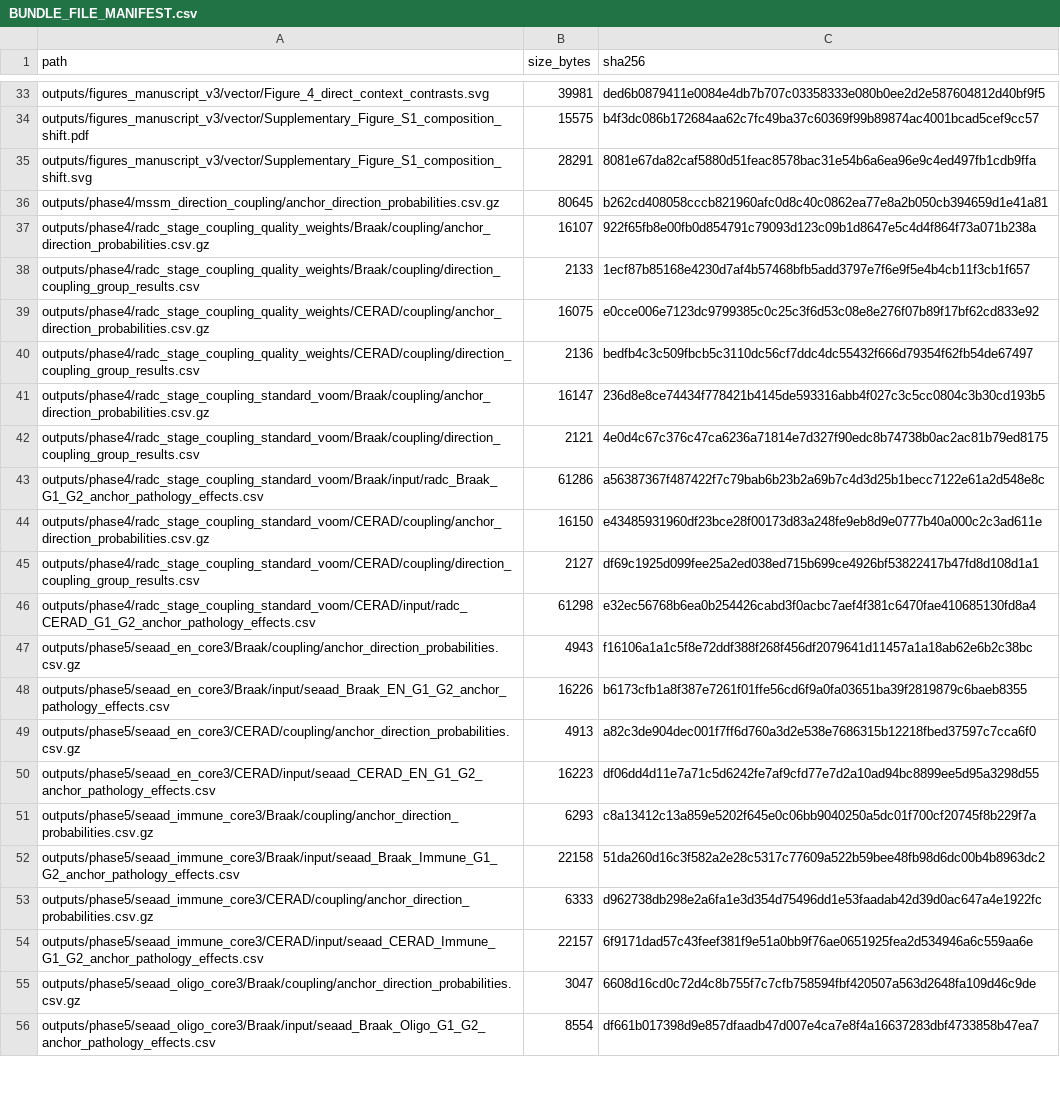
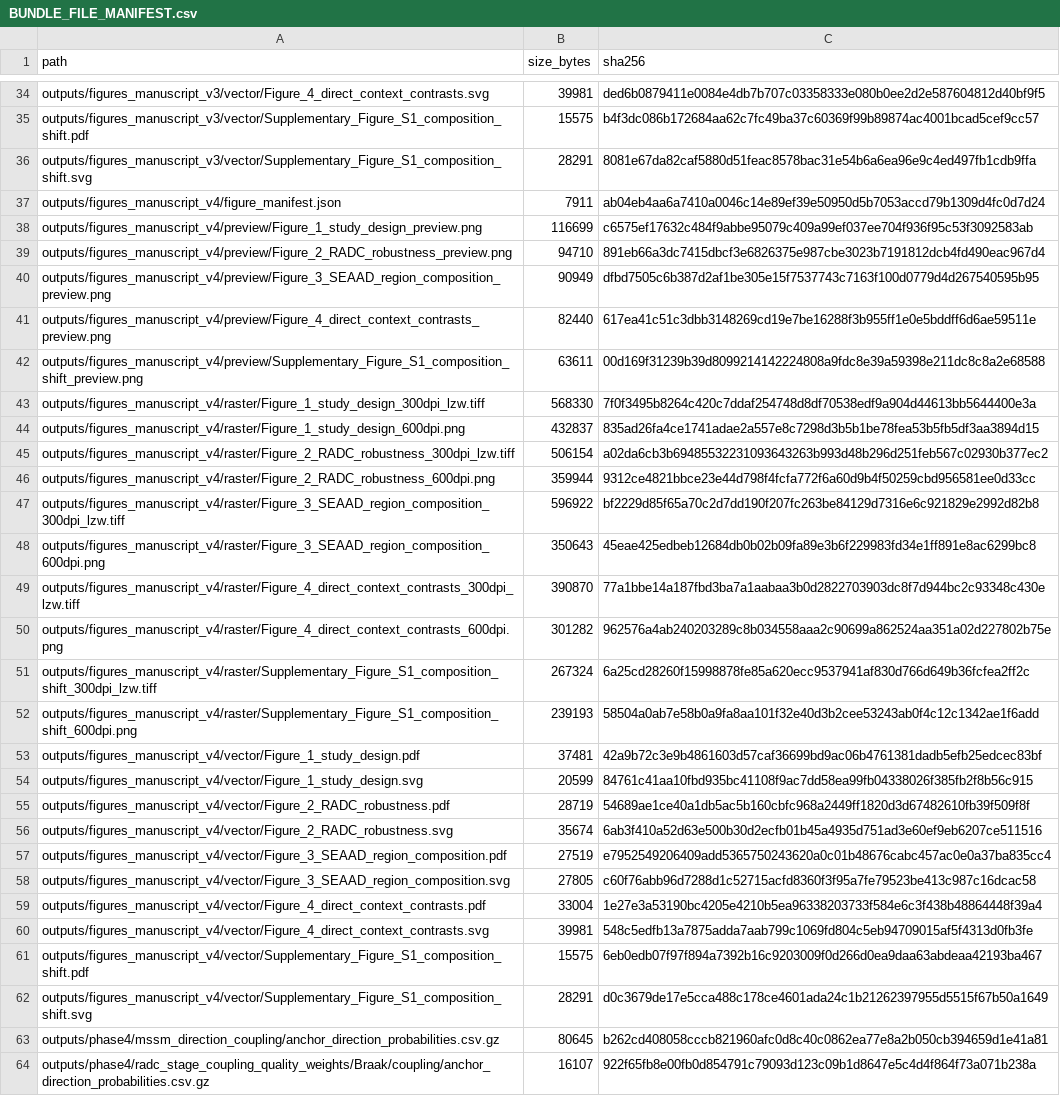
Before and after one commit to sducp-88/brain-genetic-response-polarity, a CSV file: BUNDLE_FILE_MANIFEST.csv, drawn as a sheet; only a part is shown, gaps mark what is left out; the shorter side is filled out with more unchanged rows; the diff covers the shown part only; the diff names each change by its address in the sheet, - before the commit and + after, or states it on an @@ line.

Commit message:
Refine Figure 2 layout and artwork QA

```diff
--- a/BUNDLE_FILE_MANIFEST.csv
+++ b/BUNDLE_FILE_MANIFEST.csv
+row 37: outputs/figures_manuscript_v4/figure_manifest.json | 7911 | ab04eb4aa6a7410a0046c14e89ef39e50950d5b7053accd79b1309d4fc0d7d24
+row 38: outputs/figures_manuscript_v4/preview/Figure_1_study_design_preview.png | 116699 | c6575ef17632c484f9abbe95079c409a99ef037ee704f936f95c53f3092583ab
+row 39: outputs/figures_manuscript_v4/preview/Figure_2_RADC_robustness_preview.png | 94710 | 891eb66a3dc7415dbcf3e6826375e987cbe3023b7191812dcb4fd490eac967d4
+row 40: outputs/figures_manuscript_v4/preview/Figure_3_SEAAD_region_composition_preview.png | 90949 | dfbd7505c6b387d2af1be305e15f7537743c7163f100d0779d4d267540595b95
+row 41: outputs/figures_manuscript_v4/preview/Figure_4_direct_context_contrasts_preview.png | 82440 | 617ea41c51c3dbb3148269cd19e7be16288f3b955ff1e0e5bddff6d6ae59511e
+row 42: outputs/figures_manuscript_v4/preview/Supplementary_Figure_S1_composition_shift_preview.png | 63611 | 00d169f31239b39d8099214142224808a9fdc8e39a59398e211dc8c8a2e68588
+row 43: outputs/figures_manuscript_v4/raster/Figure_1_study_design_300dpi_lzw.tiff | 568330 | 7f0f3495b8264c420c7ddaf254748d8df70538edf9a904d44613bb5644400e3a
+row 44: outputs/figures_manuscript_v4/raster/Figure_1_study_design_600dpi.png | 432837 | 835ad26fa4ce1741adae2a557e8c7298d3b5b1be78fea53b5fb5df3aa3894d15
+row 45: outputs/figures_manuscript_v4/raster/Figure_2_RADC_robustness_300dpi_lzw.tiff | 506154 | a02da6cb3b69485532231093643263b993d48b296d251feb567c02930b377ec2
+row 46: outputs/figures_manuscript_v4/raster/Figure_2_RADC_robustness_600dpi.png | 359944 | 9312ce4821bbce23e44d798f4fcfa772f6a60d9b4f50259cbd956581ee0d33cc
+row 47: outputs/figures_manuscript_v4/raster/Figure_3_SEAAD_region_composition_300dpi_lzw.tiff | 596922 | bf2229d85f65a70c2d7dd190f207fc263be84129d7316e6c921829e2992d82b8
+row 48: outputs/figures_manuscript_v4/raster/Figure_3_SEAAD_region_composition_600dpi.png | 350643 | 45eae425edbeb12684db0b02b09fa89e3b6f229983fd34e1ff891e8ac6299bc8
+row 49: outputs/figures_manuscript_v4/raster/Figure_4_direct_context_contrasts_300dpi_lzw.tiff | 390870 | 77a1bbe14a187fbd3ba7a1aabaa3b0d2822703903dc8f7d944bc2c93348c430e
+row 50: outputs/figures_manuscript_v4/raster/Figure_4_direct_context_contrasts_600dpi.png | 301282 | 962576a4ab240203289c8b034558aaa2c90699a862524aa351a02d227802b75e
+row 51: outputs/figures_manuscript_v4/raster/Supplementary_Figure_S1_composition_shift_300dpi_lzw.tiff | 267324 | 6a25cd28260f15998878fe85a620ecc9537941af830d766d649b36fcfea2ff2c
+row 52: outputs/figures_manuscript_v4/raster/Supplementary_Figure_S1_composition_shift_600dpi.png | 239193 | 58504a0ab7e58b0a9fa8aa101f32e40d3b2cee53243ab0f4c12c1342ae1f6add
+row 53: outputs/figures_manuscript_v4/vector/Figure_1_study_design.pdf | 37481 | 42a9b72c3e9b4861603d57caf36699bd9ac06b4761381dadb5efb25edcec83bf
+row 54: outputs/figures_manuscript_v4/vector/Figure_1_study_design.svg | 20599 | 84761c41aa10fbd935bc41108f9ac7dd58ea99fb04338026f385fb2f8b56c915
+row 55: outputs/figures_manuscript_v4/vector/Figure_2_RADC_robustness.pdf | 28719 | 54689ae1ce40a1db5ac5b160cbfc968a2449ff1820d3d67482610fb39f509f8f
+row 56: outputs/figures_manuscript_v4/vector/Figure_2_RADC_robustness.svg | 35674 | 6ab3f410a52d63e500b30d2ecfb01b45a4935d751ad3e60ef9eb6207ce511516
+row 57: outputs/figures_manuscript_v4/vector/Figure_3_SEAAD_region_composition.pdf | 27519 | e7952549206409add5365750243620a0c01b48676cabc457ac0e0a37ba835cc4
+row 58: outputs/figures_manuscript_v4/vector/Figure_3_SEAAD_region_composition.svg | 27805 | c60f76abb96d7288d1c52715acfd8360f3f95a7fe79523be413c987c16dcac58
+row 59: outputs/figures_manuscript_v4/vector/Figure_4_direct_context_contrasts.pdf | 33004 | 1e27e3a53190bc4205e4210b5ea96338203733f584e6c3f438b48864448f39a4
+row 60: outputs/figures_manuscript_v4/vector/Figure_4_direct_context_contrasts.svg | 39981 | 548c5edfb13a7875adda7aab799c1069fd804c5eb94709015af5f4313d0fb3fe
+row 61: outputs/figures_manuscript_v4/vector/Supplementary_Figure_S1_composition_shift.pdf | 15575 | 6eb0edb07f97f894a7392b16c9203009f0d266d0ea9daa63abdeaa42193ba467
+row 62: outputs/figures_manuscript_v4/vector/Supplementary_Figure_S1_composition_shift.svg | 28291 | d0c3679de17e5cca488c178ce4601ada24c1b21262397955d5515f67b50a1649
```
Also changed, not shown: 2 added rows and 8 edited cells elsewhere in this file, 34 other files.
